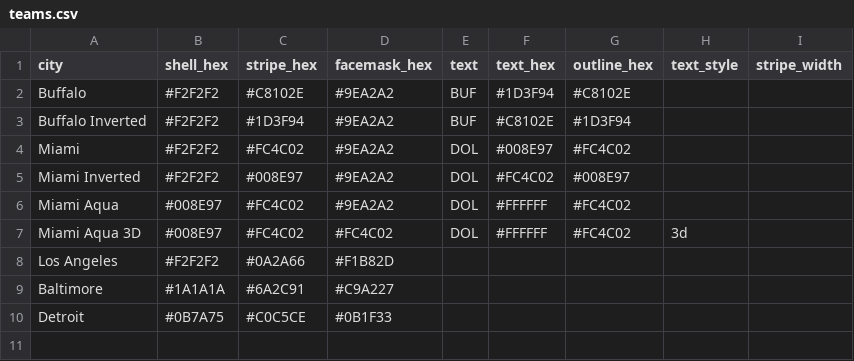
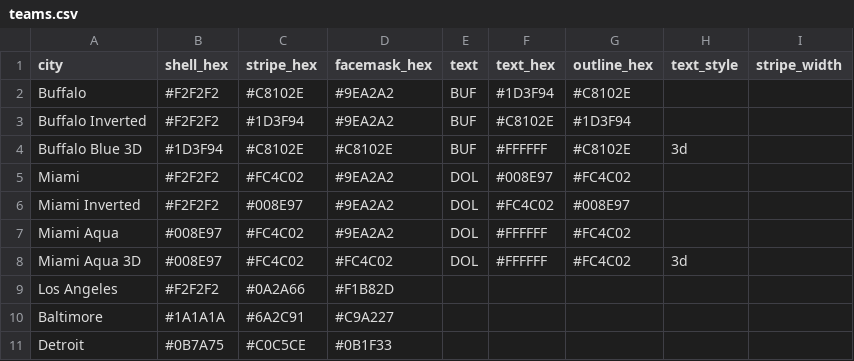
Before and after one commit to nodedesignagency/bluffs, a CSV file: teams.csv, drawn as a sheet.

```diff
--- a/teams.csv
+++ b/teams.csv
@@ -3,2 +3,3 @@ Buffalo,#F2F2F2,#C8102E,#9EA2A2,BUF,#1D3F94,#C8102E,,
 Buffalo Inverted,#F2F2F2,#1D3F94,#9EA2A2,BUF,#C8102E,#1D3F94,,
+Buffalo Blue 3D,#1D3F94,#C8102E,#C8102E,BUF,#FFFFFF,#C8102E,3d,
 Miami,#F2F2F2,#FC4C02,#9EA2A2,DOL,#008E97,#FC4C02,,
```
